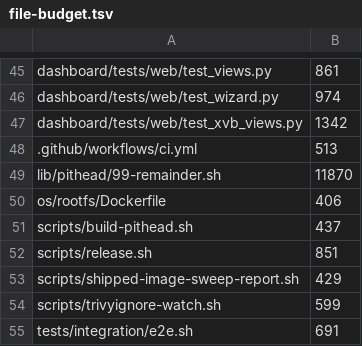
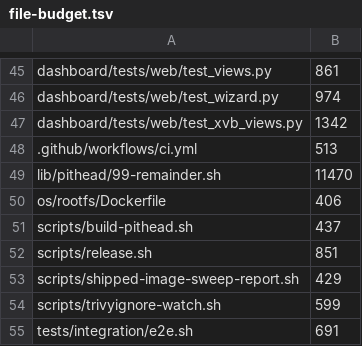
Before and after one commit to p2pool-starter-stack/p2pool-starter-stack, a TSV file: docs/dev/file-budget.tsv, drawn as a sheet; only a part is shown, gaps mark what is left out.

```diff
--- a/docs/dev/file-budget.tsv
+++ b/docs/dev/file-budget.tsv
@@ -48,3 +48,3 @@ dashboard/tests/web/test_xvb_views.py	1342
 .github/workflows/ci.yml	513
-lib/pithead/99-remainder.sh	11870
+lib/pithead/99-remainder.sh	11470
 os/rootfs/Dockerfile	406
```
Also changed, not shown: 3 other files.
